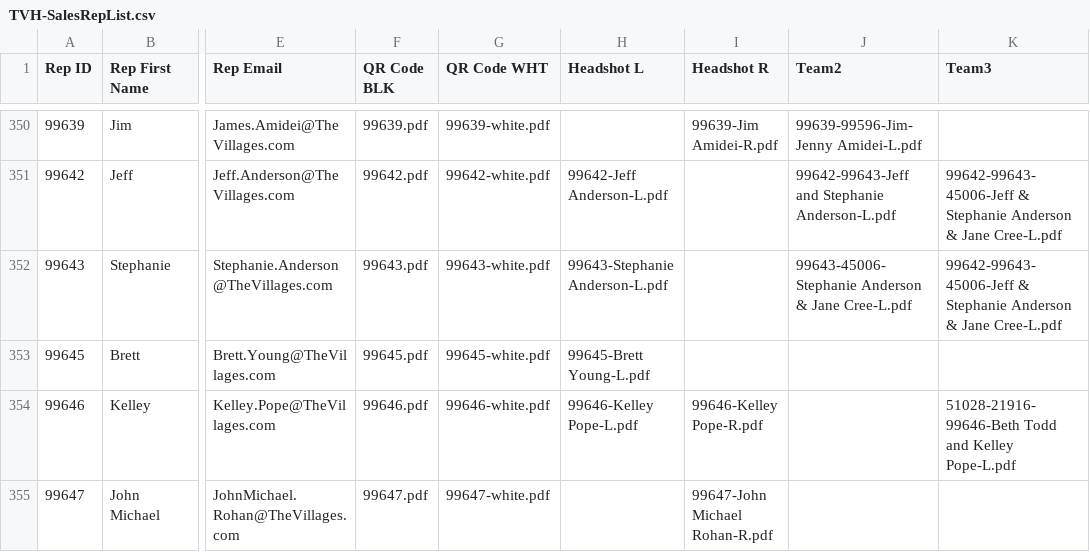
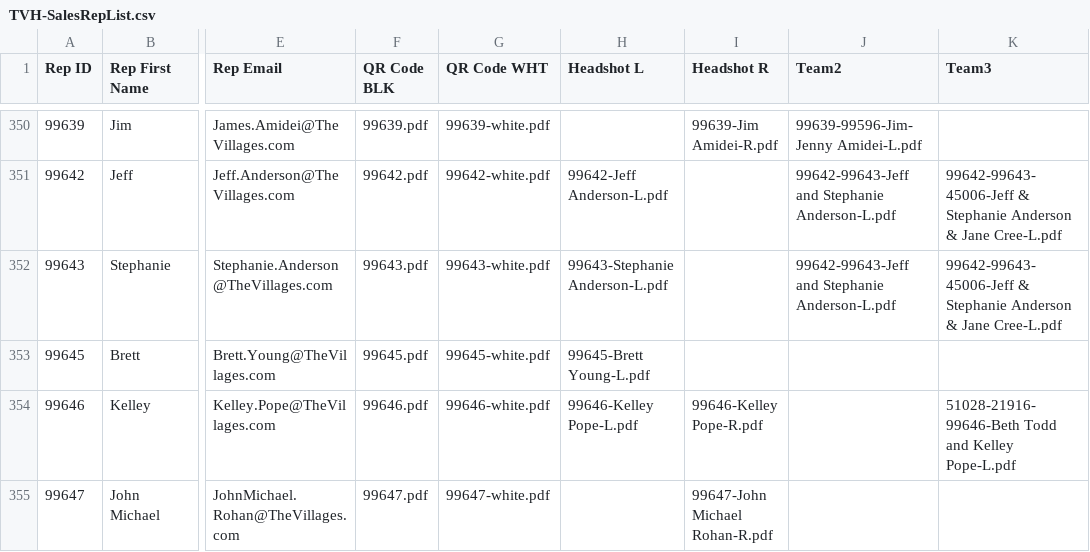
Before and after one commit to TemplateSourceData/TVH, a CSV file: TVH-SalesRepList.csv, drawn as a sheet; only a part is shown, gaps mark what is left out; the diff names each change by its address in the sheet, - before the commit and + after, or states it on an @@ line.

Commit message:
Update TVH-SalesRepList.csv

```diff
--- a/TVH-SalesRepList.csv
+++ b/TVH-SalesRepList.csv
-J352 (Team2): 99643-45006-Stephanie Anderson & Jane Cree-L.pdf
+J352 (Team2): 99642-99643-Jeff and Stephanie Anderson-L.pdf
```
